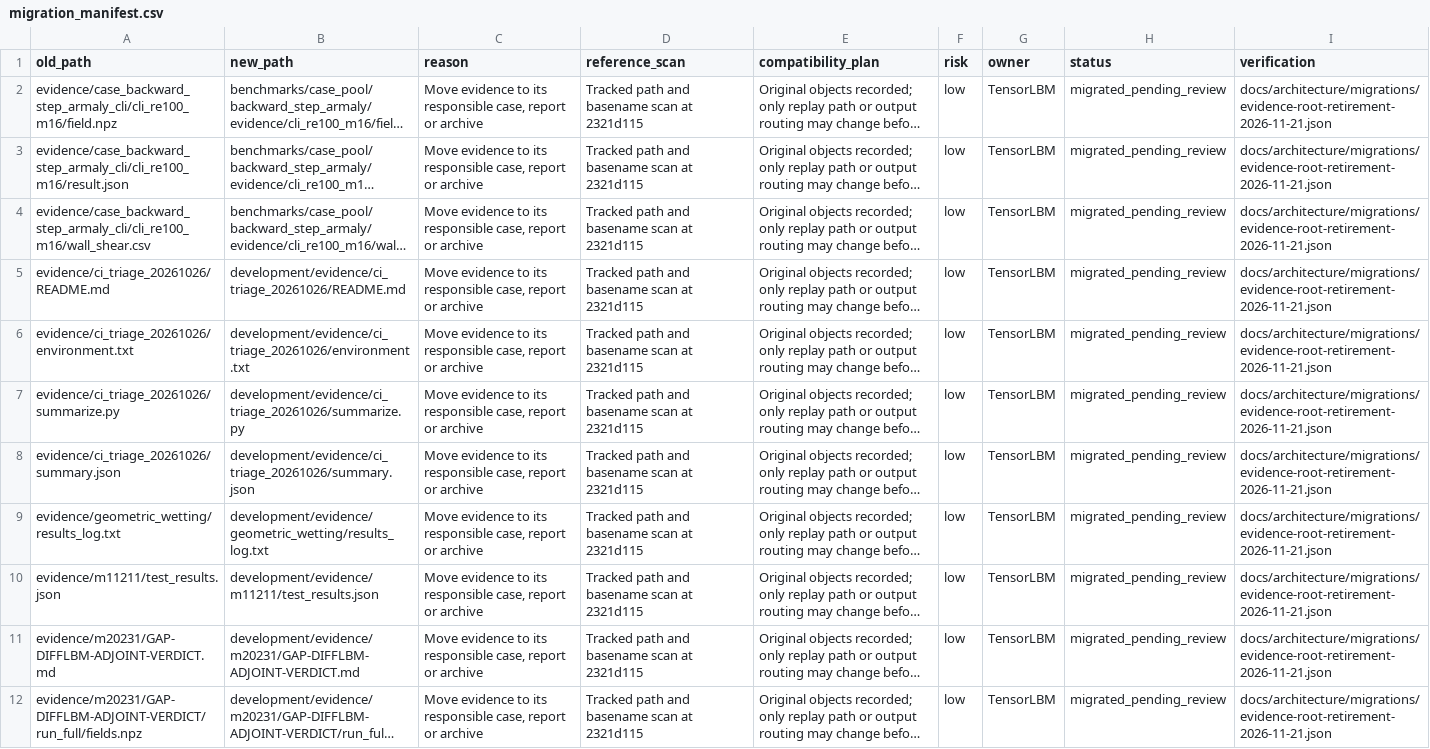
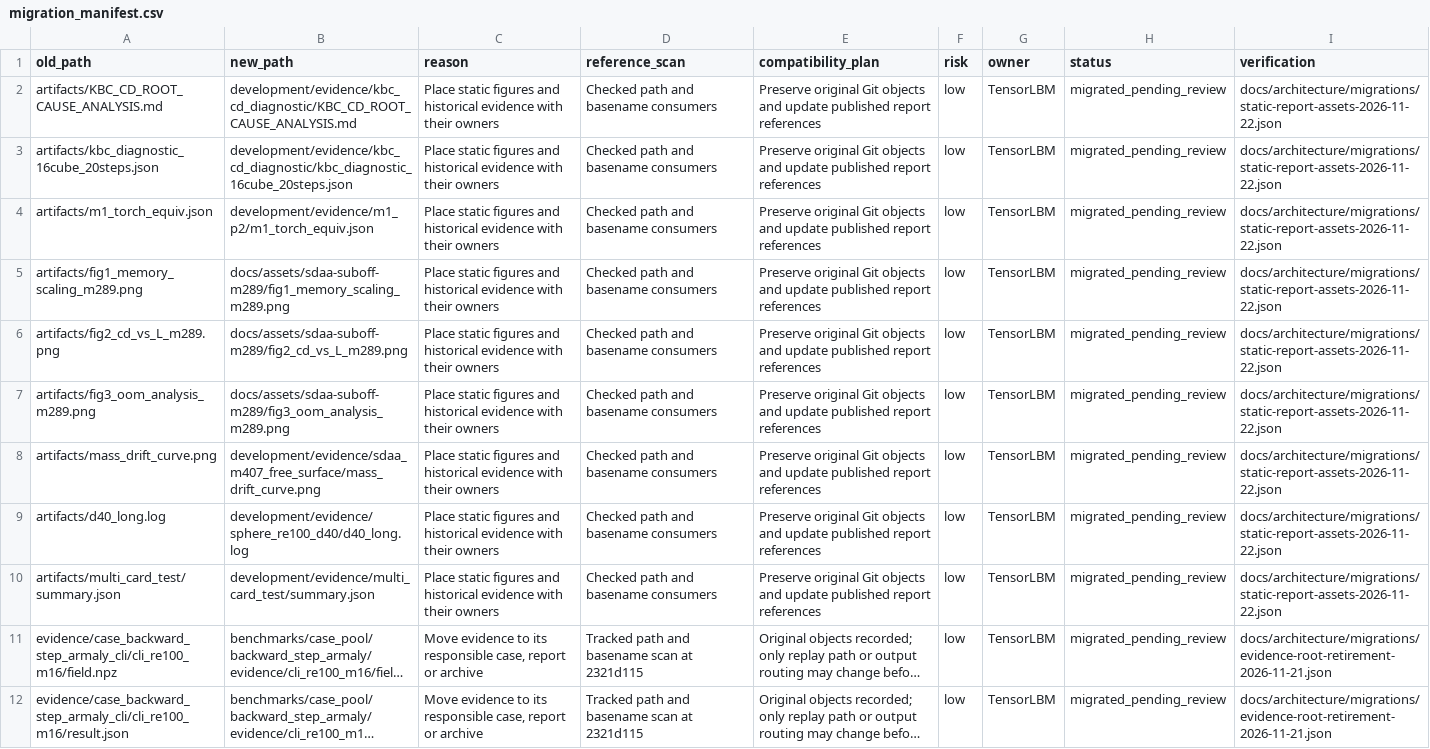
Before and after one commit to cxs503/TensorLBM, a CSV file: docs/architecture/migration_manifest.csv, drawn as a sheet; only a part is shown; the shorter side is filled out with more unchanged rows; long unchanged cells end in …; the diff names each change by its address in the sheet, - before the commit and + after, or states it on an @@ line.

Commit message:
Archive static report assets and diagnostic evidence

```diff
--- a/docs/architecture/migration_manifest.csv
+++ b/docs/architecture/migration_manifest.csv
+row 2: artifacts/KBC_CD_ROOT_CAUSE_ANALYSIS.md | development/evidence/kbc_cd_diagnostic/KBC_CD_ROOT_CAUSE_ANALYSIS.md | Place static figures and historical evidence with their owners | Checked path and basename consumers | Preserve original Git objects and update published report references | low | TensorLBM | migrated_pending_review | docs/architecture/migrations/static-report-assets-2026-11-22.json
+row 3: artifacts/kbc_diagnostic_16cube_20steps.json | development/evidence/kbc_cd_diagnostic/kbc_diagnostic_16cube_20steps.json | Place static figures and historical evidence with their owners | Checked path and basename consumers | Preserve original Git objects and update published report references | low | TensorLBM | migrated_pending_review | docs/architecture/migrations/static-report-assets-2026-11-22.json
+row 4: artifacts/m1_torch_equiv.json | development/evidence/m1_p2/m1_torch_equiv.json | Place static figures and historical evidence with their owners | Checked path and basename consumers | Preserve original Git objects and update published report references | low | TensorLBM | migrated_pending_review | docs/architecture/migrations/static-report-assets-2026-11-22.json
+row 5: artifacts/fig1_memory_scaling_m289.png | docs/assets/sdaa-suboff-m289/fig1_memory_scaling_m289.png | Place static figures and historical evidence with their owners | Checked path and basename consumers | Preserve original Git objects and update published report references | low | TensorLBM | migrated_pending_review | docs/architecture/migrations/static-report-assets-2026-11-22.json
+row 6: artifacts/fig2_cd_vs_L_m289.png | docs/assets/sdaa-suboff-m289/fig2_cd_vs_L_m289.png | Place static figures and historical evidence with their owners | Checked path and basename consumers | Preserve original Git objects and update published report references | low | TensorLBM | migrated_pending_review | docs/architecture/migrations/static-report-assets-2026-11-22.json
+row 7: artifacts/fig3_oom_analysis_m289.png | docs/assets/sdaa-suboff-m289/fig3_oom_analysis_m289.png | Place static figures and historical evidence with their owners | Checked path and basename consumers | Preserve original Git objects and update published report references | low | TensorLBM | migrated_pending_review | docs/architecture/migrations/static-report-assets-2026-11-22.json
+row 8: artifacts/mass_drift_curve.png | development/evidence/sdaa_m407_free_surface/mass_drift_curve.png | Place static figures and historical evidence with their owners | Checked path and basename consumers | Preserve original Git objects and update published report references | low | TensorLBM | migrated_pending_review | docs/architecture/migrations/static-report-assets-2026-11-22.json
+row 9: artifacts/d40_long.log | development/evidence/sphere_re100_d40/d40_long.log | Place static figures and historical evidence with their owners | Checked path and basename consumers | Preserve original Git objects and update published report references | low | TensorLBM | migrated_pending_review | docs/architecture/migrations/static-report-assets-2026-11-22.json
+row 10: artifacts/multi_card_test/summary.json | development/evidence/multi_card_test/summary.json | Place static figures and historical evidence with their owners | Checked path and basename consumers | Preserve original Git objects and update published report references | low | TensorLBM | migrated_pending_review | docs/architecture/migrations/static-report-assets-2026-11-22.json
```
Also changed, not shown: 25 other files.
